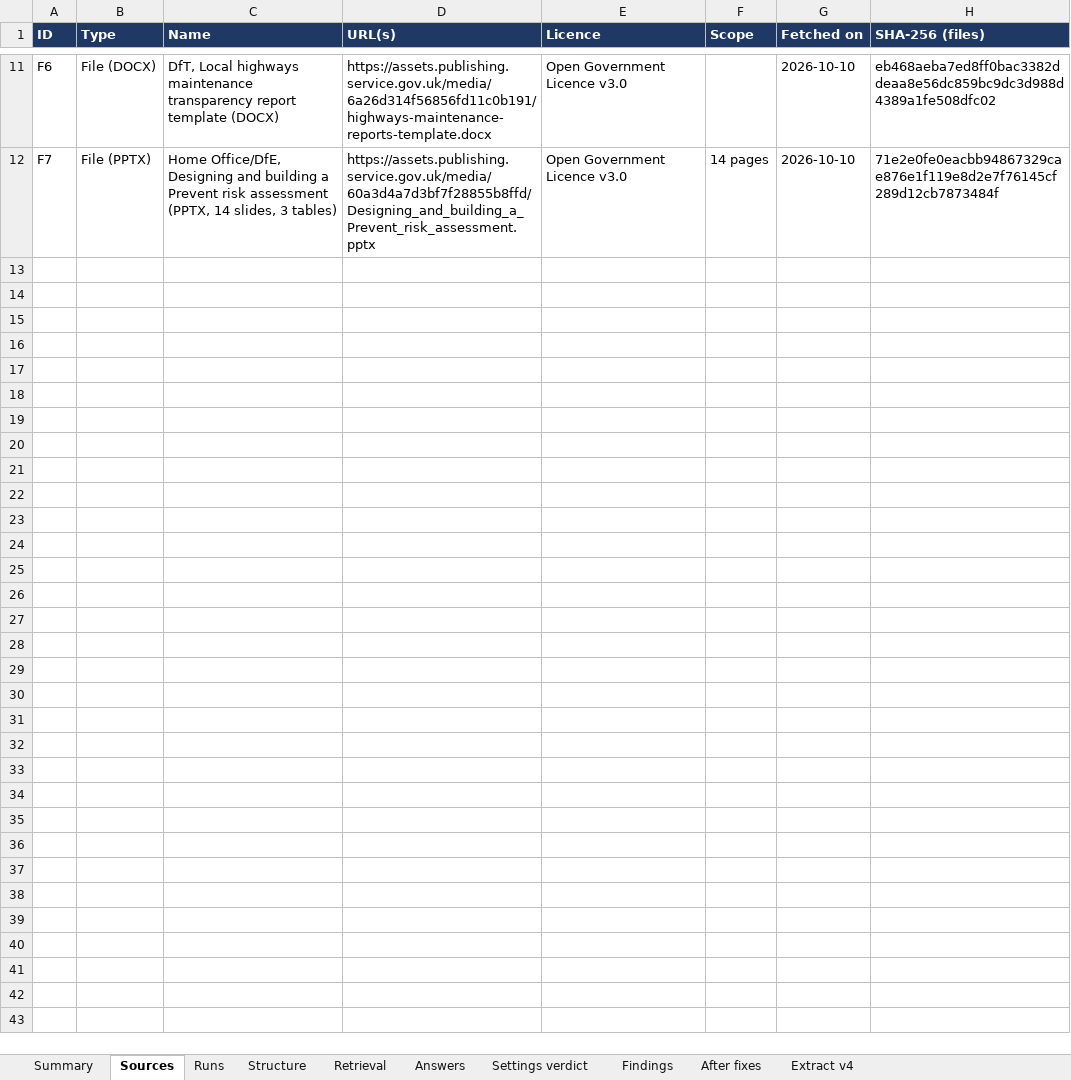
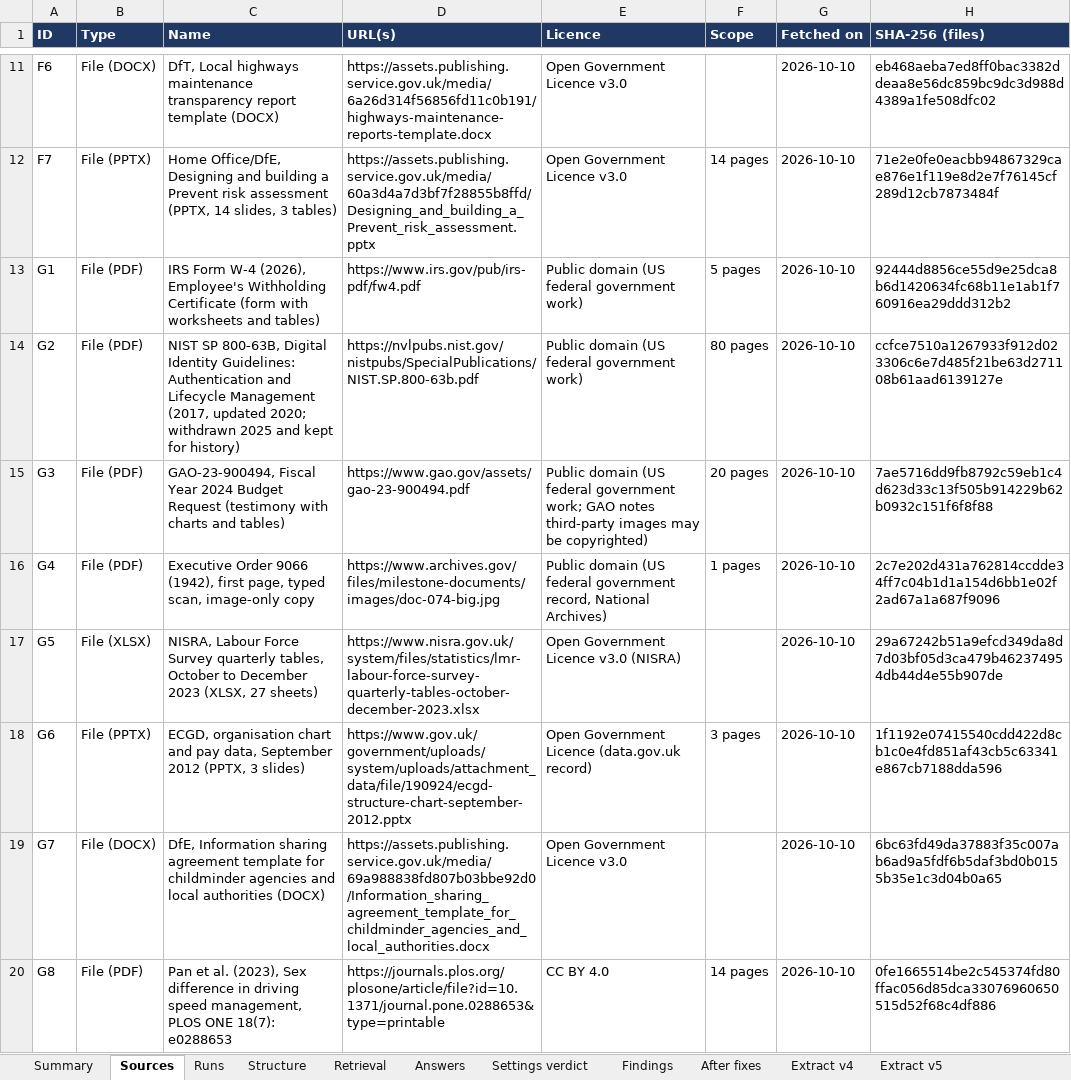
Before and after one commit to kmugalkhod/RAG-QUALITY-STUDIO, an Excel workbook: docs/qa/real-source-2026-10/real-source-test.xlsx, sheet Sources, drawn as a sheet; only a part is shown, gaps mark what is left out; values as stored, in another font and other column widths than the file's, no borders; the diff names each change by its address in the sheet, - before the commit and + after, or states it on an @@ line.

```diff
--- a/docs/qa/real-source-2026-10/real-source-test.xlsx (sheet Sources)
+++ b/docs/qa/real-source-2026-10/real-source-test.xlsx (sheet Sources)
+sheet tab: Extract v5
+row 13: G1 | File (PDF) | IRS Form W-4 (2026), Employee's Withholding Certificate (form with worksheets and tables) | https://www.irs.gov/pub/irs-pdf/fw4.pdf | Public domain (US federal government work) | 5 pages | 2026-10-10 | 92444d8856ce55d9e25dca8b6d1420634fc68b11e1ab1f760916ea29ddd312b2
+row 14: G2 | File (PDF) | NIST SP 800-63B, Digital Identity Guidelines: Authentication and Lifecycle Management (2017, updated 2020; withdrawn 2025 and kept for history) | https://nvlpubs.nist.gov/nistpubs/SpecialPublications/NIST.SP.800-63b.pdf | Public domain (US federal government work) | 80 pages | 2026-10-10 | ccfce7510a1267933f912d023306c6e7d485f21be63d271108b61aad6139127e
+row 15: G3 | File (PDF) | GAO-23-900494, Fiscal Year 2024 Budget Request (testimony with charts and tables) | https://www.gao.gov/assets/gao-23-900494.pdf | Public domain (US federal government work; GAO notes third-party images may be copyrighted) | 20 pages | 2026-10-10 | 7ae5716dd9fb8792c59eb1c4d623d33c13f505b914229b62b0932c151f6f8f88
+row 16: G4 | File (PDF) | Executive Order 9066 (1942), first page, typed scan, image-only copy | https://www.archives.gov/files/milestone-documents/images/doc-074-big.jpg | Public domain (US federal government record, National Archives) | 1 pages | 2026-10-10 | 2c7e202d431a762814ccdde34ff7c04b1d1a154d6bb1e02f2ad67a1a687f9096
+row 17: G5 | File (XLSX) | NISRA, Labour Force Survey quarterly tables, October to December 2023 (XLSX, 27 sheets) | https://www.nisra.gov.uk/system/files/statistics/lmr-labour-force-survey-quarterly-tables-october-december-2023.xlsx | Open Government Licence v3.0 (NISRA) |  | 2026-10-10 | 29a67242b51a9efcd349da8d7d03bf05d3ca479b462374954db44d4e55b907de
+row 18: G6 | File (PPTX) | ECGD, organisation chart and pay data, September 2012 (PPTX, 3 slides) | https://www.gov.uk/government/uploads/system/uploads/attachment_data/file/190924/ecgd-structure-chart-september-2012.pptx | Open Government Licence (data.gov.uk record) | 3 pages | 2026-10-10 | 1f1192e07415540cdd422d8cb1c0e4fd851af43cb5c63341e867cb7188dda596
+row 19: G7 | File (DOCX) | DfE, Information sharing agreement template for childminder agencies and local authorities (DOCX) | https://assets.publishing.service.gov.uk/media/69a988838fd807b03bbe92d0/Information_sharing_agreement_template_for_childminder_agencies_and_local_authorities.docx | Open Government Licence v3.0 |  | 2026-10-10 | 6bc63fd49da37883f35c007ab6ad9a5fdf6b5daf3bd0b0155b35e1c3d04b0a65
+row 20: G8 | File (PDF) | Pan et al. (2023), Sex difference in driving speed management, PLOS ONE 18(7): e0288653 | https://journals.plos.org/plosone/article/file?id=10.1371/journal.pone.0288653&type=printable | CC BY 4.0 | 14 pages | 2026-10-10 | 0fe1665514be2c545374fd80ffac056d85dca33076960650515d52f68c4df886
```
Also changed, not shown: sheet Retrieval, sheet Answers, sheet Summary, sheet Structure, sheet Runs, 11 other files.
